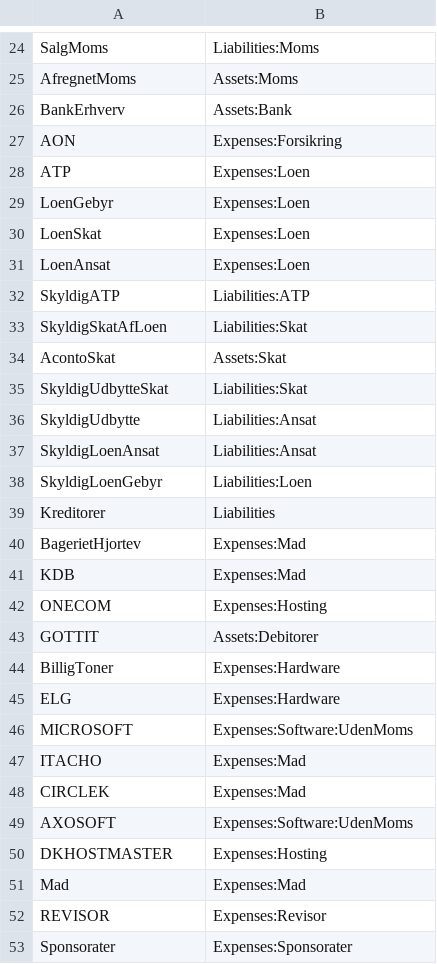
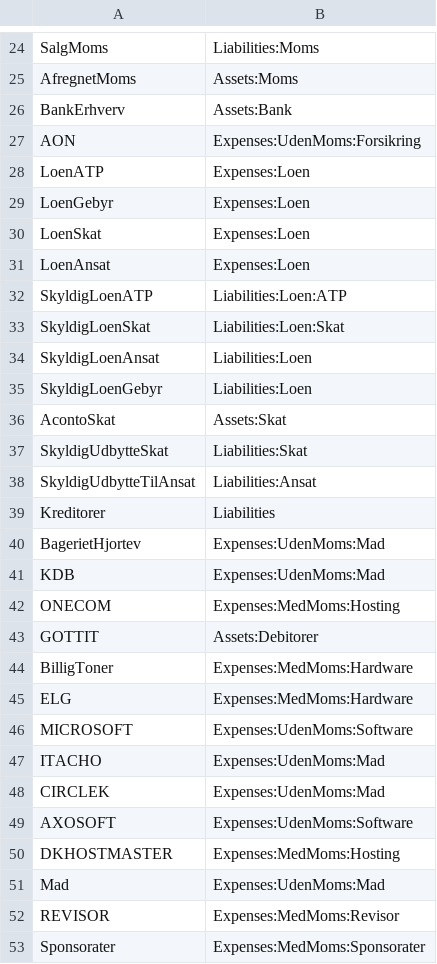
Before and after one commit to haskoe/ledger, a CSV file: firma/stamdata/account.csv, drawn as a sheet; only a part is shown, gaps mark what is left out; the diff covers the shown part only.

```diff
--- a/firma/stamdata/account.csv
+++ b/firma/stamdata/account.csv
@@ -26,4 +26,4 @@ AfregnetMoms;Assets:Moms
 BankErhverv;Assets:Bank
-AON;Expenses:Forsikring
-ATP;Expenses:Loen
+AON;Expenses:UdenMoms:Forsikring
+LoenATP;Expenses:Loen
 LoenGebyr;Expenses:Loen
@@ -31,23 +31,23 @@ LoenSkat;Expenses:Loen
 LoenAnsat;Expenses:Loen
-SkyldigATP;Liabilities:ATP
-SkyldigSkatAfLoen;Liabilities:Skat
+SkyldigLoenATP;Liabilities:Loen:ATP
+SkyldigLoenSkat;Liabilities:Loen:Skat
+SkyldigLoenAnsat;Liabilities:Loen
+SkyldigLoenGebyr;Liabilities:Loen
 AcontoSkat;Assets:Skat
 SkyldigUdbytteSkat;Liabilities:Skat
-SkyldigUdbytte;Liabilities:Ansat
-SkyldigLoenAnsat;Liabilities:Ansat
-SkyldigLoenGebyr;Liabilities:Loen
+SkyldigUdbytteTilAnsat;Liabilities:Ansat
 Kreditorer;Liabilities
-BagerietHjortev;Expenses:Mad
-KDB;Expenses:Mad
-ONECOM;Expenses:Hosting
+BagerietHjortev;Expenses:UdenMoms:Mad
+KDB;Expenses:UdenMoms:Mad
+ONECOM;Expenses:MedMoms:Hosting
 GOTTIT;Assets:Debitorer
-BilligToner;Expenses:Hardware
-ELG;Expenses:Hardware
-MICROSOFT;Expenses:Software:UdenMoms
-ITACHO;Expenses:Mad
-CIRCLEK;Expenses:Mad
-AXOSOFT;Expenses:Software:UdenMoms
-DKHOSTMASTER;Expenses:Hosting
-Mad;Expenses:Mad
-REVISOR;Expenses:Revisor
-Sponsorater;Expenses:Sponsorater
+BilligToner;Expenses:MedMoms:Hardware
+ELG;Expenses:MedMoms:Hardware
+MICROSOFT;Expenses:UdenMoms:Software
+ITACHO;Expenses:UdenMoms:Mad
+CIRCLEK;Expenses:UdenMoms:Mad
+AXOSOFT;Expenses:UdenMoms:Software
+DKHOSTMASTER;Expenses:MedMoms:Hosting
+Mad;Expenses:UdenMoms:Mad
+REVISOR;Expenses:MedMoms:Revisor
+Sponsorater;Expenses:MedMoms:Sponsorater
```
Also changed, not shown: 16 edited cells elsewhere in this file, firma/stamdata/account_regex.csv, 18 other files.
